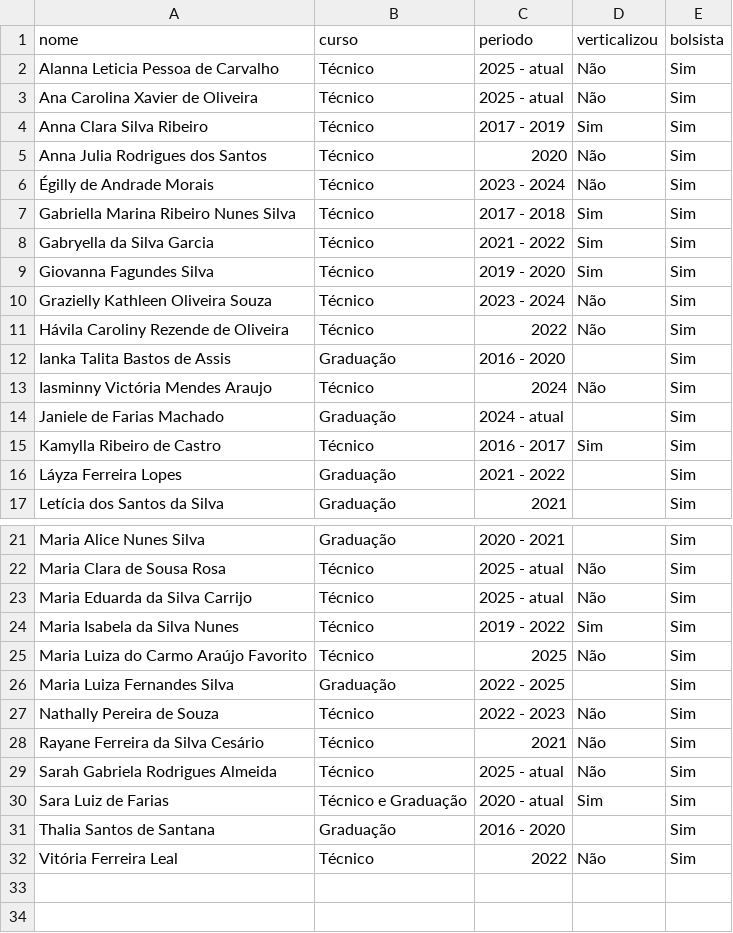
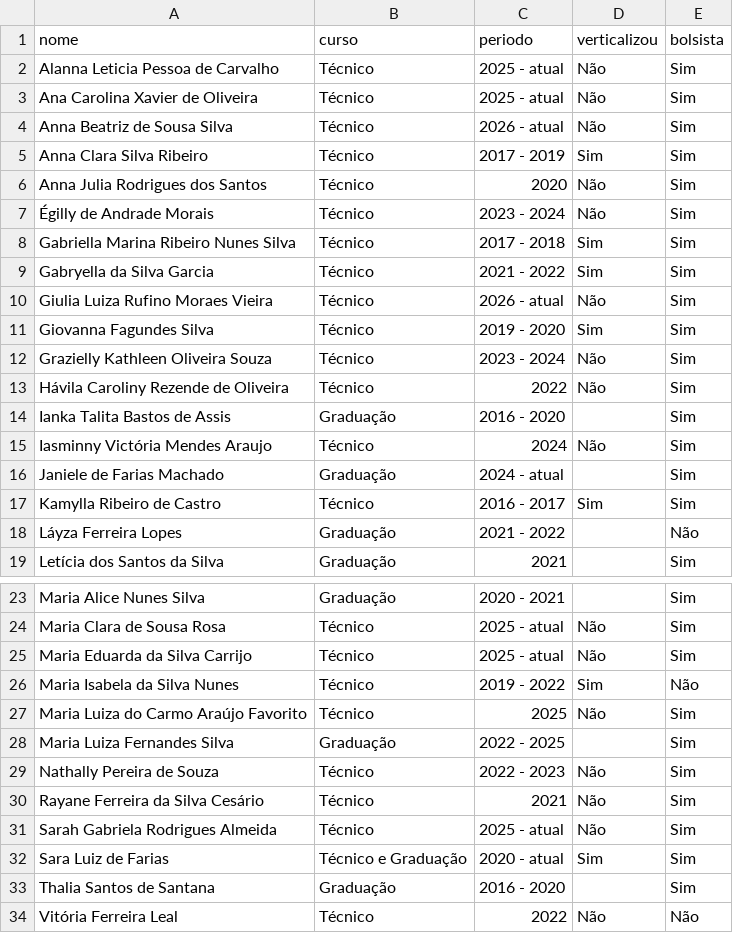
Before and after one commit to saraafariass/ic2026, a CSV file: alunas.csv, drawn as a sheet; only a part is shown, gaps mark what is left out.

```diff
--- a/alunas.csv
+++ b/alunas.csv
@@ -3,2 +3,3 @@ Alanna Leticia Pessoa de Carvalho,Técnico,2025 - atual,Não,Sim
 Ana Carolina Xavier de Oliveira,Técnico,2025 - atual,Não,Sim
+Anna Beatriz de Sousa Silva,Técnico,2026 - atual,Não,Sim
 Anna Clara Silva Ribeiro,Técnico,2017 - 2019,Sim,Sim
@@ -8,2 +9,3 @@ Gabriella Marina Ribeiro Nunes Silva,Técnico,2017 - 2018,Sim,Sim
 Gabryella da Silva Garcia,Técnico,2021 - 2022,Sim,Sim
+Giulia Luiza Rufino Moraes Vieira,Técnico,2026 - atual,Não,Sim
 Giovanna Fagundes Silva,Técnico,2019 - 2020,Sim,Sim
@@ -15,3 +17,3 @@ Janiele de Farias Machado,Graduação,2024 - atual,,Sim
 Kamylla Ribeiro de Castro,Técnico,2016 - 2017,Sim,Sim
-Láyza Ferreira Lopes,Graduação,2021 - 2022,,Sim
+Láyza Ferreira Lopes,Graduação,2021 - 2022,,Não
 Letícia dos Santos da Silva,Graduação,2021,,Sim
@@ -23,3 +25,3 @@ Maria Clara de Sousa Rosa,Técnico,2025 - atual,Não,Sim
 Maria Eduarda da Silva Carrijo,Técnico,2025 - atual,Não,Sim
-Maria Isabela da Silva Nunes,Técnico,2019 - 2022,Sim,Sim
+Maria Isabela da Silva Nunes,Técnico,2019 - 2022,Sim,Não
 Maria Luiza do Carmo Araújo Favorito,Técnico,2025,Não,Sim
@@ -31,2 +33,2 @@ Sara Luiz de Farias,Técnico e Graduação,2020 - atual,Sim,Sim
 Thalia Santos de Santana,Graduação,2016 - 2020,,Sim
-Vitória Ferreira Leal,Técnico,2022,Não,Sim
+Vitória Ferreira Leal,Técnico,2022,Não,Não
```
Also changed, not shown: publicacoes.csv, 8 other files.
